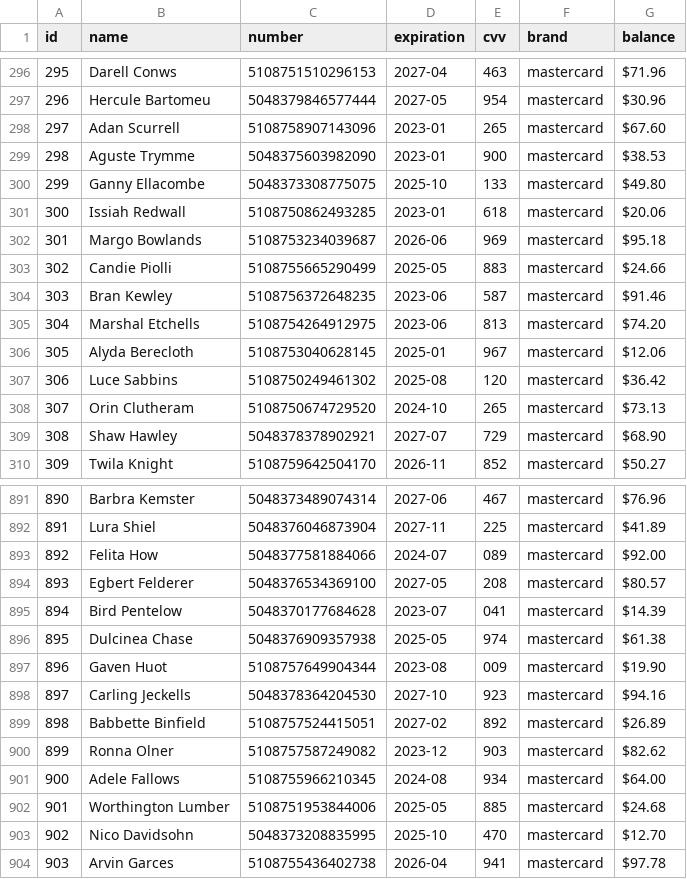
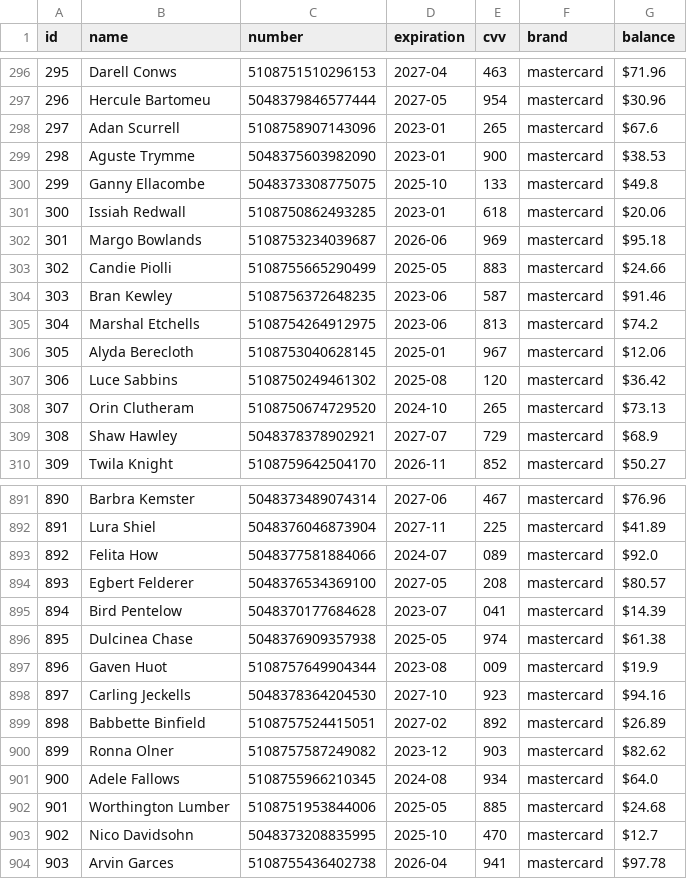
Before and after one commit to emoore36/atm-simulator, a CSV file: mock_credit.csv, drawn as a sheet; only a part is shown, gaps mark what is left out; the diff covers the shown part only.

```diff
--- a/mock_credit.csv
+++ b/mock_credit.csv
@@ -297,5 +297,5 @@ id,name,number,expiration,cvv,brand,balance
 296,Hercule Bartomeu,5048379846577444,2027-05,954,mastercard,$30.96
-297,Adan Scurrell,5108758907143096,2023-01,265,mastercard,$67.60
+297,Adan Scurrell,5108758907143096,2023-01,265,mastercard,$67.6
 298,Aguste Trymme,5048375603982090,2023-01,900,mastercard,$38.53
-299,Ganny Ellacombe,5048373308775075,2025-10,133,mastercard,$49.80
+299,Ganny Ellacombe,5048373308775075,2025-10,133,mastercard,$49.8
 300,Issiah Redwall,5108750862493285,2023-01,618,mastercard,$20.06
@@ -304,3 +304,3 @@ id,name,number,expiration,cvv,brand,balance
 303,Bran Kewley,5108756372648235,2023-06,587,mastercard,$91.46
-304,Marshal Etchells,5108754264912975,2023-06,813,mastercard,$74.20
+304,Marshal Etchells,5108754264912975,2023-06,813,mastercard,$74.2
 305,Alyda Berecloth,5108753040628145,2025-01,967,mastercard,$12.06
@@ -308,3 +308,3 @@ id,name,number,expiration,cvv,brand,balance
 307,Orin Clutheram,5108750674729520,2024-10,265,mastercard,$73.13
-308,Shaw Hawley,5048378378902921,2027-07,729,mastercard,$68.90
+308,Shaw Hawley,5048378378902921,2027-07,729,mastercard,$68.9
 309,Twila Knight,5108759642504170,2026-11,852,mastercard,$50.27
@@ -892,3 +892,3 @@ id,name,number,expiration,cvv,brand,balance
 891,Lura Shiel,5048376046873904,2027-11,225,mastercard,$41.89
-892,Felita How,5048377581884066,2024-07,089,mastercard,$92.00
+892,Felita How,5048377581884066,2024-07,089,mastercard,$92.0
 893,Egbert Felderer,5048376534369100,2027-05,208,mastercard,$80.57
@@ -896,3 +896,3 @@ id,name,number,expiration,cvv,brand,balance
 895,Dulcinea Chase,5048376909357938,2025-05,974,mastercard,$61.38
-896,Gaven Huot,5108757649904344,2023-08,009,mastercard,$19.90
+896,Gaven Huot,5108757649904344,2023-08,009,mastercard,$19.9
 897,Carling Jeckells,5048378364204530,2027-10,923,mastercard,$94.16
@@ -900,5 +900,5 @@ id,name,number,expiration,cvv,brand,balance
 899,Ronna Olner,5108757587249082,2023-12,903,mastercard,$82.62
-900,Adele Fallows,5108755966210345,2024-08,934,mastercard,$64.00
+900,Adele Fallows,5108755966210345,2024-08,934,mastercard,$64.0
 901,Worthington Lumber,5108751953844006,2025-05,885,mastercard,$24.68
-902,Nico Davidsohn,5048373208835995,2025-10,470,mastercard,$12.70
+902,Nico Davidsohn,5048373208835995,2025-10,470,mastercard,$12.7
 903,Arvin Garces,5108755436402738,2026-04,941,mastercard,$97.78
```
Also changed, not shown: 90 edited cells elsewhere in this file, 3 other files.
